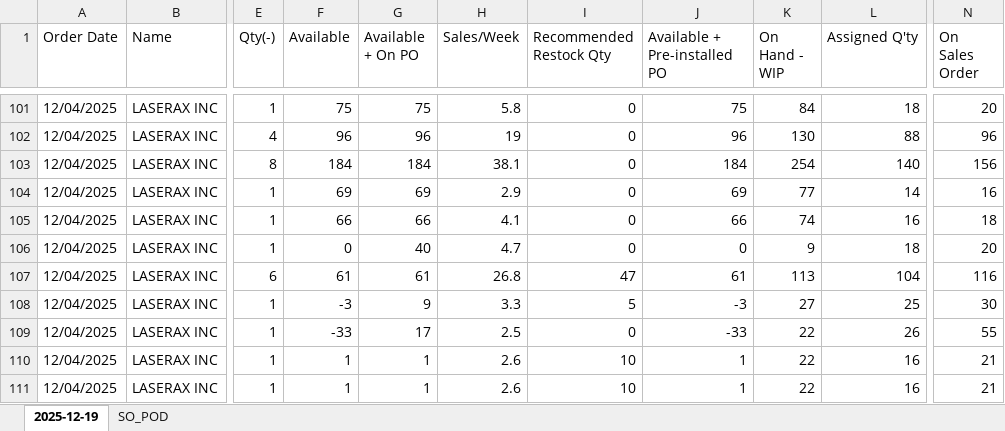
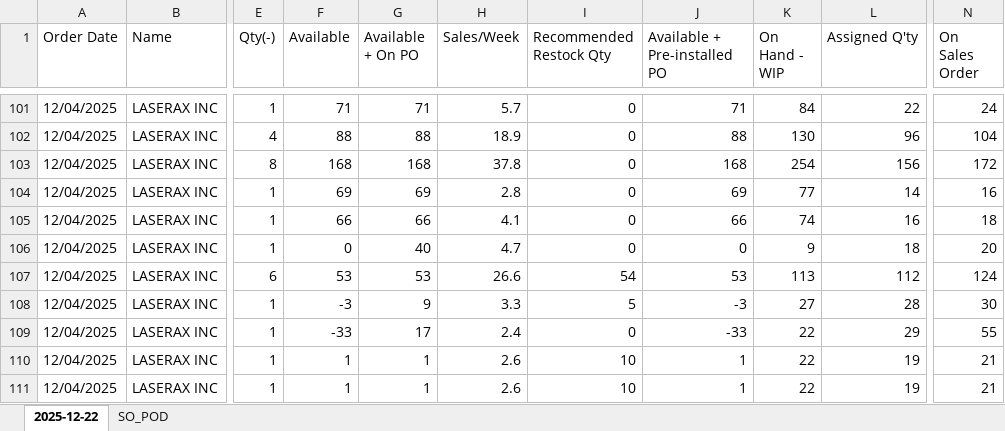
Before and after one commit to playoung2818/ERP_System, an Excel workbook: Not_assigned_SO.xlsx, sheet 2025-12-22, drawn as a sheet; only a part is shown, gaps mark what is left out; values as stored, in another font and other column widths than the file's, no cell formats; the diff covers the shown part only; the diff names each change by its address in the sheet, - before the commit and + after, or states it on an @@ line.

```diff
--- a/Not_assigned_SO.xlsx (sheet 2025-12-22)
+++ b/Not_assigned_SO.xlsx (sheet 2025-12-22)
-sheet tab: 2025-12-19
+sheet tab: 2025-12-22
-F101 (Available): 75
+F101 (Available): 71
-G101 (Available + On PO): 75
+G101 (Available + On PO): 71
-H101 (Sales/Week): 5.8
+H101 (Sales/Week): 5.7
-J101 (Available + Pre-installed PO): 75
+J101 (Available + Pre-installed PO): 71
-L101 (Assigned Q'ty): 18
+L101 (Assigned Q'ty): 22
-N101 (On Sales Order): 20
+N101 (On Sales Order): 24
-F102 (Available): 96
+F102 (Available): 88
-G102 (Available + On PO): 96
+G102 (Available + On PO): 88
-H102 (Sales/Week): 19
+H102 (Sales/Week): 18.9
-J102 (Available + Pre-installed PO): 96
+J102 (Available + Pre-installed PO): 88
-L102 (Assigned Q'ty): 88
+L102 (Assigned Q'ty): 96
-N102 (On Sales Order): 96
+N102 (On Sales Order): 104
-F103 (Available): 184
+F103 (Available): 168
-G103 (Available + On PO): 184
+G103 (Available + On PO): 168
-H103 (Sales/Week): 38.1
+H103 (Sales/Week): 37.8
-J103 (Available + Pre-installed PO): 184
+J103 (Available + Pre-installed PO): 168
-L103 (Assigned Q'ty): 140
+L103 (Assigned Q'ty): 156
-N103 (On Sales Order): 156
+N103 (On Sales Order): 172
-H104 (Sales/Week): 2.9
+H104 (Sales/Week): 2.8
-F107 (Available): 61
+F107 (Available): 53
-G107 (Available + On PO): 61
+G107 (Available + On PO): 53
-H107 (Sales/Week): 26.8
+H107 (Sales/Week): 26.6
-I107 (Recommended Restock Qty): 47
+I107 (Recommended Restock Qty): 54
-J107 (Available + Pre-installed PO): 61
+J107 (Available + Pre-installed PO): 53
-L107 (Assigned Q'ty): 104
+L107 (Assigned Q'ty): 112
-N107 (On Sales Order): 116
+N107 (On Sales Order): 124
-L108 (Assigned Q'ty): 25
+L108 (Assigned Q'ty): 28
-H109 (Sales/Week): 2.5
+H109 (Sales/Week): 2.4
-L109 (Assigned Q'ty): 26
+L109 (Assigned Q'ty): 29
-L110:L111 (Assigned Q'ty): 16
+L110:L111 (Assigned Q'ty): 19
```
Also changed, not shown: 14 added rows, 32 removed rows and 431 edited cells elsewhere in this sheet, cell formats, 2 other files.
